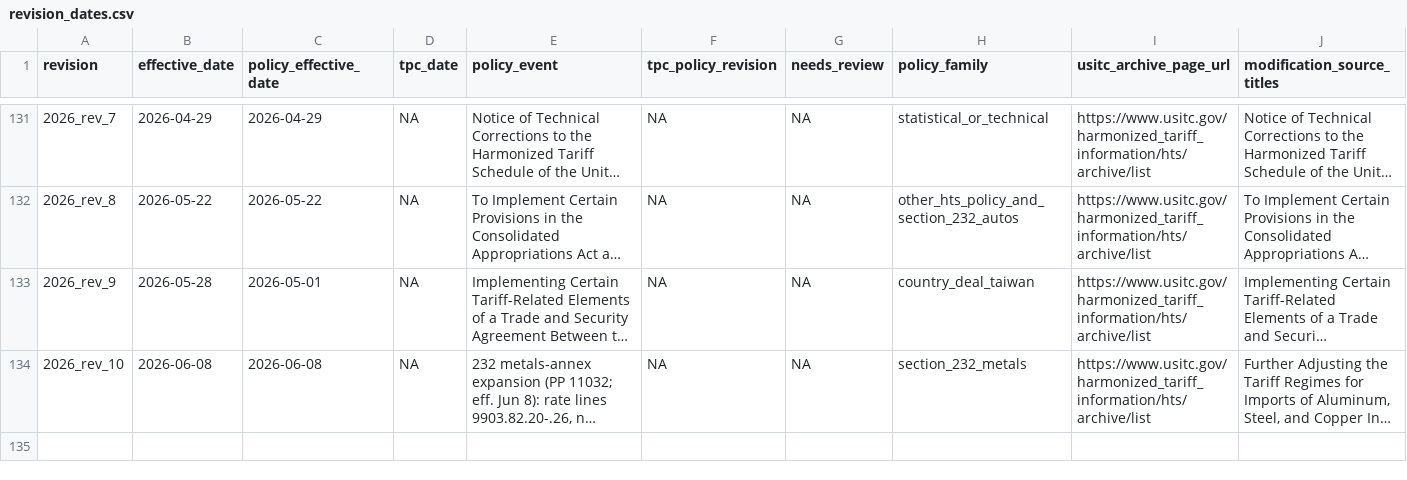
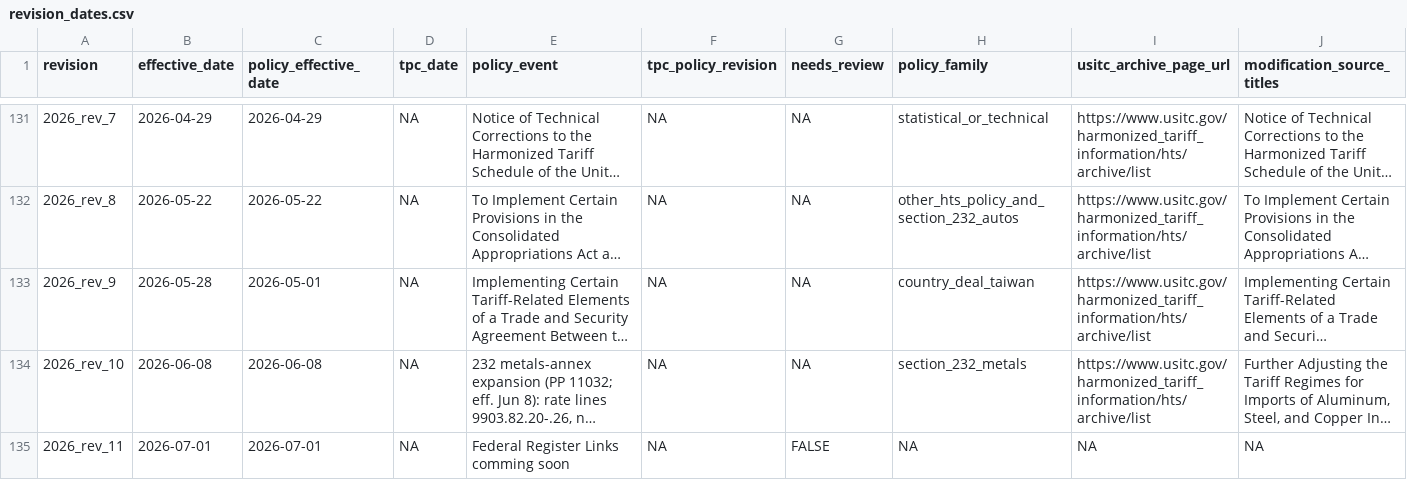
Before and after one commit to SAIL-Engineering/tariff-rate-tracker, a CSV file: config/revision_dates.csv, drawn as a sheet; only a part is shown, gaps mark what is left out; long unchanged cells end in …; rows hold the shown columns only; the diff names each change by its address in the sheet, - before the commit and + after, or states it on an @@ line.

```diff
--- a/config/revision_dates.csv
+++ b/config/revision_dates.csv
+row 135: 2026_rev_11 | 2026-07-01 | 2026-07-01 | NA | Federal Register Links comming soon | NA | FALSE | NA | NA | NA
```
Also changed, not shown: resources/gn3_column2_countries.csv, resources/gn3_program_symbols.csv, 8 other files.
